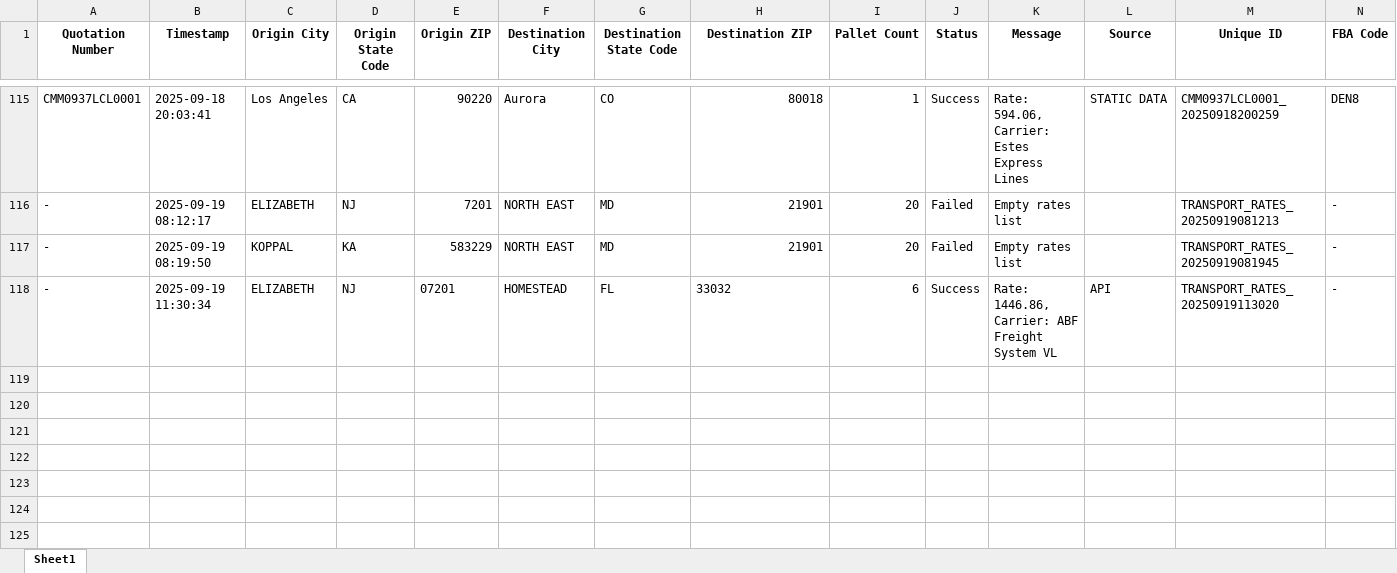
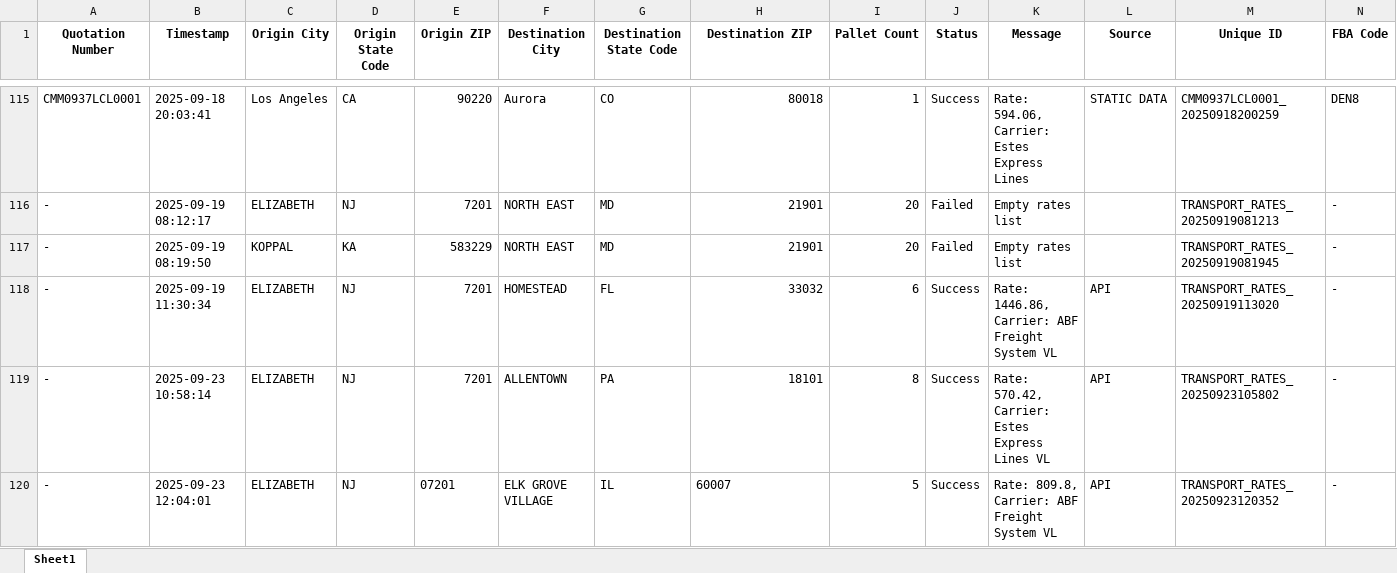
Before and after one commit to Ayyanagouda006/FBA-Pricing-Tool, an Excel workbook: Logs/heyprimo_api_tracking.xlsx, sheet Sheet1, drawn as a sheet; only a part is shown, gaps mark what is left out; values as stored, in another font and other column widths than the file's, no borders; rows hold the shown columns only; the diff names each change by its address in the sheet, - before the commit and + after, or states it on an @@ line.

```diff
--- a/Logs/heyprimo_api_tracking.xlsx (sheet Sheet1)
+++ b/Logs/heyprimo_api_tracking.xlsx (sheet Sheet1)
-E118 (Origin ZIP): 07201
+E118 (Origin ZIP): 7201
-H118 alignment: left
+H118 alignment: right
+row 119: - | 2025-09-23 10:58:14 | ELIZABETH | NJ | 7201 | ALLENTOWN | PA | 18101 | 8 | Success | Rate: 570.42, Carrier: Estes Express Lines VL | API | TRANSPORT_RATES_20250923105802 | -
+row 120: - | 2025-09-23 12:04:01 | ELIZABETH | NJ | 07201 | ELK GROVE VILLAGE | IL | 60007 | 5 | Success | Rate: 809.8, Carrier: ABF Freight System VL | API | TRANSPORT_RATES_20250923120352 | -
```
Also changed, not shown: Logs/exfreight_api_log.xlsx, Logs/jbhunt_api_tracking.xlsx, 2 other files.
